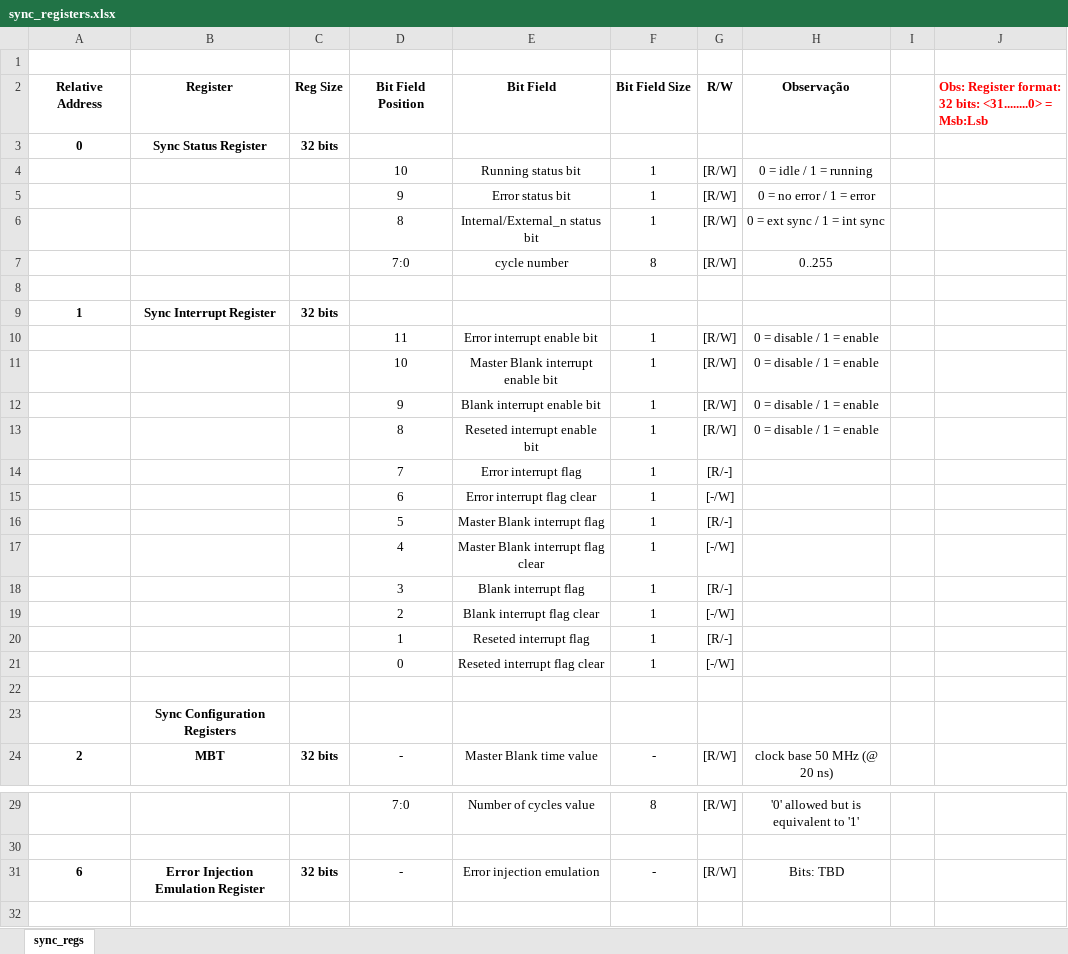
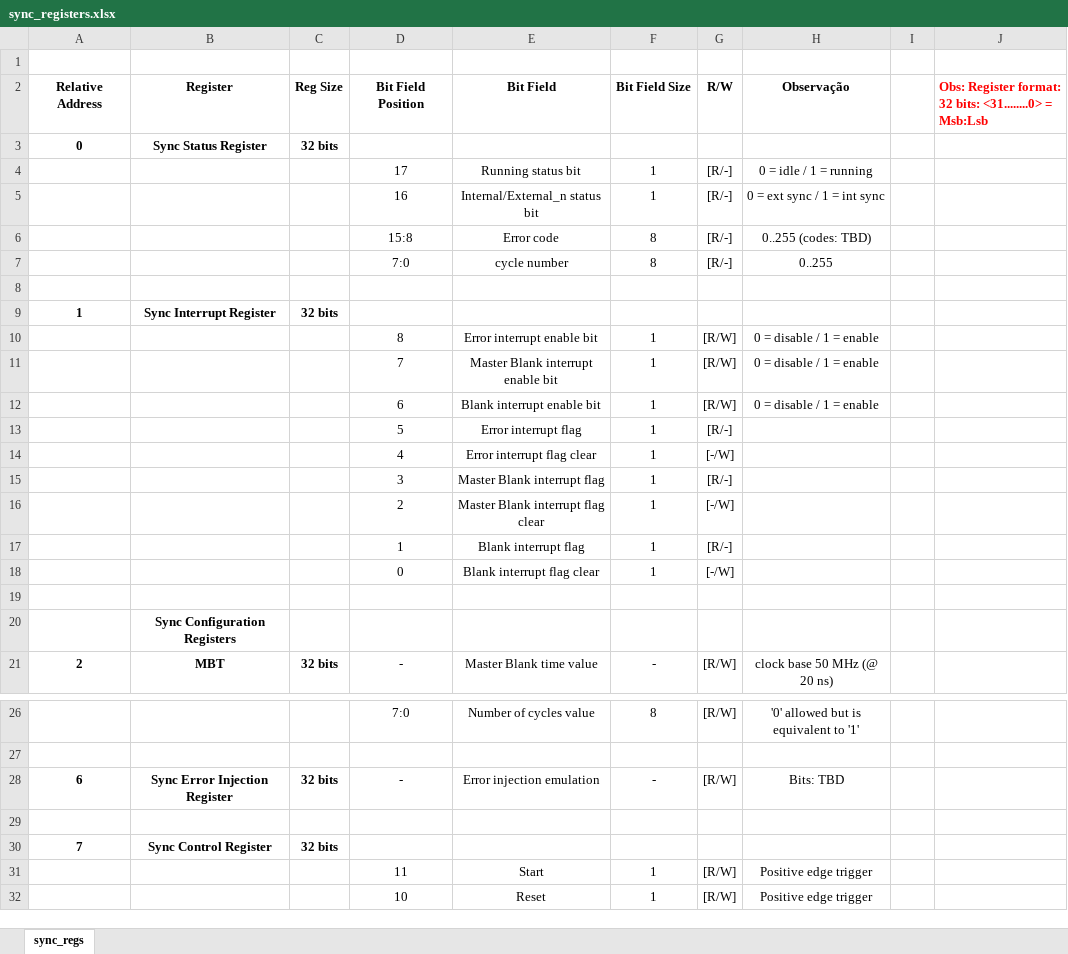
Before and after one commit to NSEE/SimuCam_Development_NFEE, an Excel workbook: FPGA_Developments/Sync/sync_registers.xlsx, sheet sync_regs, drawn as a sheet; only a part is shown, gaps mark what is left out; the shorter side is filled out with more unchanged rows; values as stored, in another font and other column widths than the file's, no borders; removed rows and columns are numbered as before the commit, all else as after; the diff covers the shown part only; the diff names each change by its address in the sheet, - before the commit and + after, or states it on an @@ line.

Commit message:
Sequencia de concepcao e imp. do sync - mapa de registros

```diff
--- a/FPGA_Developments/Sync/sync_registers.xlsx (sheet sync_regs)
+++ b/FPGA_Developments/Sync/sync_registers.xlsx (sheet sync_regs)
-D4 (Bit Field Position): 10
+D4 (Bit Field Position): 17
-G4 (R/W): [R/W]
+G4 (R/W): [R/-]
-row 5:  |  |  | 9 | Error status bit | 1 | [R/W] | 0 = no error / 1 = error
-D5 (Bit Field Position): 8
+D5 (Bit Field Position): 16
-G5 (R/W): [R/W]
+G5 (R/W): [R/-]
+row 6:  |  |  | 15:8 | Error code | 8 | [R/-] | 0..255 (codes: TBD)
-G7 (R/W): [R/W]
+G7 (R/W): [R/-]
-D10 (Bit Field Position): 11
+D10 (Bit Field Position): 8
-D11 (Bit Field Position): 10
+D11 (Bit Field Position): 7
-D12 (Bit Field Position): 9
+D12 (Bit Field Position): 6
-row 13:  |  |  | 8 | Reseted interrupt enable bit | 1 | [R/W] | 0 = disable / 1 = enable
-row 14:  |  |  | 7 | Error interrupt flag | 1 | [R/-]
-row 15:  |  |  | 6 | Error interrupt flag clear | 1 | [-/W]
-E13 (Bit Field): Master Blank interrupt flag
+E13 (Bit Field): Error interrupt flag
-E14 (Bit Field): Master Blank interrupt flag clear
+E14 (Bit Field): Error interrupt flag clear
-E15 (Bit Field): Blank interrupt flag
+E15 (Bit Field): Master Blank interrupt flag
-E16 (Bit Field): Blank interrupt flag clear
+E16 (Bit Field): Master Blank interrupt flag clear
-E17 (Bit Field): Reseted interrupt flag
+E17 (Bit Field): Blank interrupt flag
-E18 (Bit Field): Reseted interrupt flag clear
+E18 (Bit Field): Blank interrupt flag clear
-B28 (Register): Error Injection Emulation Register
+B28 (Register): Sync Error Injection Register
```
Also changed, not shown: 9 edited cells elsewhere in this sheet, 2 other files.
